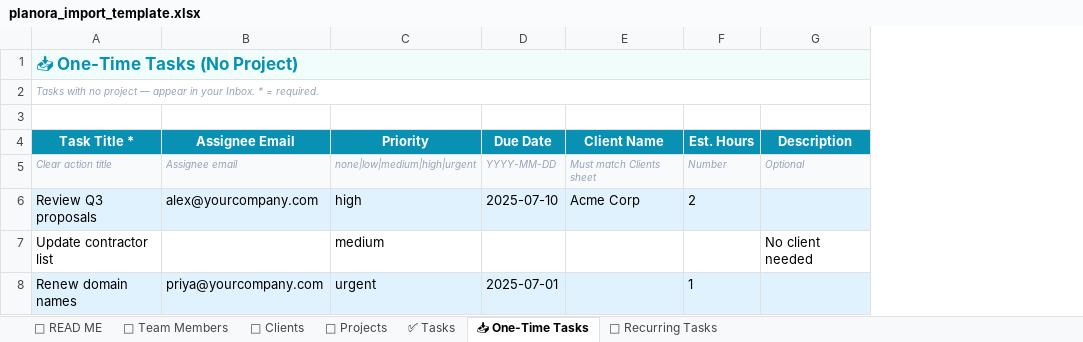
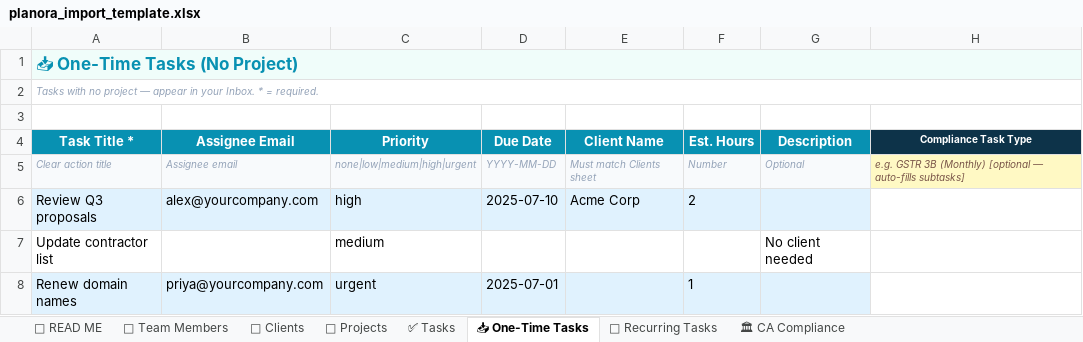
Before and after one commit to saksham11112001/planora-task, an Excel workbook: public/templates/planora_import_template.xlsx, sheet 📥 One-Time Tasks, drawn as a sheet; values as stored, in another font and other column widths than the file's, no borders; the diff names each change by its address in the sheet, - before the commit and + after, or states it on an @@ line.

```diff
--- a/public/templates/planora_import_template.xlsx (sheet 📥 One-Time Tasks)
+++ b/public/templates/planora_import_template.xlsx (sheet 📥 One-Time Tasks)
+sheet tab: 🏛 CA Compliance
+column H (Compliance Task Type), row 5: e.g. GSTR 3B (Monthly) [optional — auto-fills subtasks]
```
Also changed, not shown: 1 other file.
